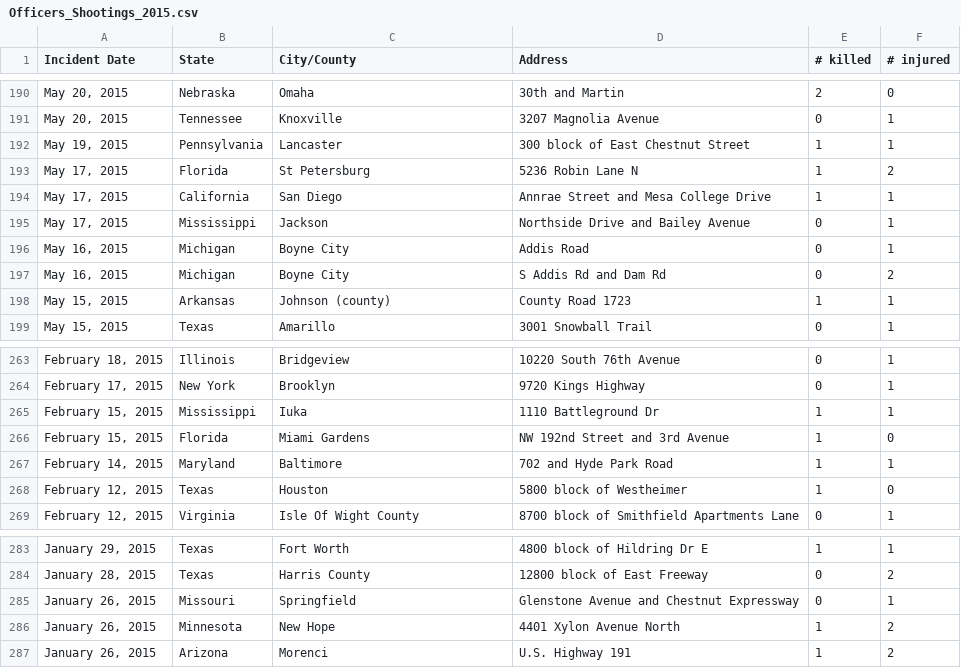
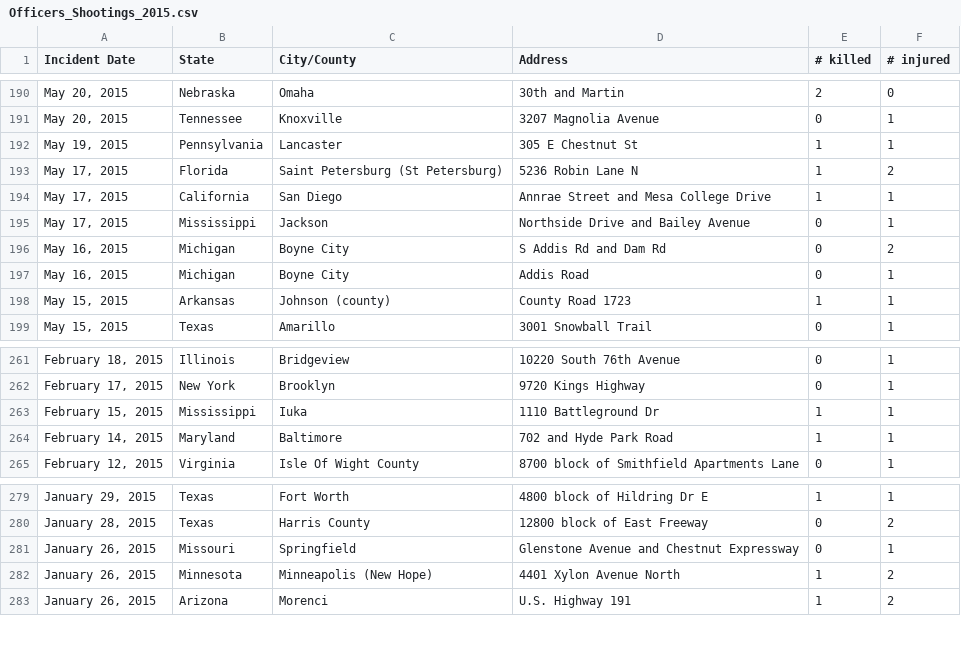
Before and after one commit to s5shah/ECE143_project, a CSV file: Scrape/Officers_Shootings_2015.csv, drawn as a sheet; only a part is shown, gaps mark what is left out; the diff covers the shown part only.

```diff
--- a/Scrape/Officers_Shootings_2015.csv
+++ b/Scrape/Officers_Shootings_2015.csv
@@ -191,8 +191,8 @@ Incident Date,State,City/County,Address,# killed,# injured
 "May 20, 2015",Tennessee,Knoxville,3207 Magnolia Avenue,0,1
-"May 19, 2015",Pennsylvania,Lancaster,300 block of East Chestnut Street,1,1
-"May 17, 2015",Florida,St Petersburg,5236 Robin Lane N,1,2
+"May 19, 2015",Pennsylvania,Lancaster,305 E Chestnut St,1,1
+"May 17, 2015",Florida,Saint Petersburg (St Petersburg),5236 Robin Lane N,1,2
 "May 17, 2015",California,San Diego,Annrae Street and Mesa College Drive,1,1
 "May 17, 2015",Mississippi,Jackson,Northside Drive and Bailey Avenue,0,1
+"May 16, 2015",Michigan,Boyne City,S Addis Rd and Dam Rd,0,2
 "May 16, 2015",Michigan,Boyne City,Addis Road,0,1
-"May 16, 2015",Michigan,Boyne City,S Addis Rd and Dam Rd,0,2
 "May 15, 2015",Arkansas,Johnson (county),County Road 1723,1,1
@@ -265,5 +263,3 @@ Incident Date,State,City/County,Address,# killed,# injured
 "February 15, 2015",Mississippi,Iuka,1110 Battleground Dr,1,1
-"February 15, 2015",Florida,Miami Gardens,NW 192nd Street and 3rd Avenue,1,0
 "February 14, 2015",Maryland,Baltimore,702 and Hyde Park Road,1,1
-"February 12, 2015",Texas,Houston,5800 block of Westheimer,1,0
 "February 12, 2015",Virginia,Isle Of Wight County,8700 block of Smithfield Apartments Lane,0,1
@@ -285,3 +281,3 @@ Incident Date,State,City/County,Address,# killed,# injured
 "January 26, 2015",Missouri,Springfield,Glenstone Avenue and Chestnut Expressway,0,1
-"January 26, 2015",Minnesota,New Hope,4401 Xylon Avenue North,1,2
+"January 26, 2015",Minnesota,Minneapolis (New Hope),4401 Xylon Avenue North,1,2
 "January 26, 2015",Arizona,Morenci,U.S. Highway 191,1,2
```
Also changed, not shown: 1 added row, 3 removed rows, 2 moved rows and 2 edited cells elsewhere in this file, Scrape/Mass_Shootings_2015.csv, Scrape/Mass_Shootings_2018.csv, 12 other files.
